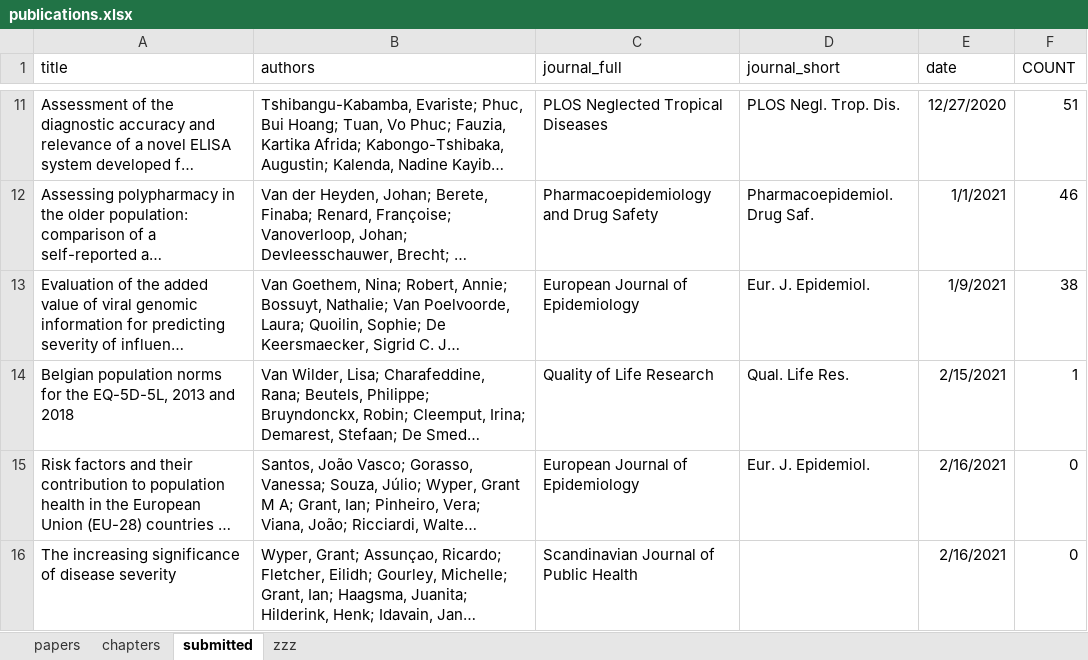
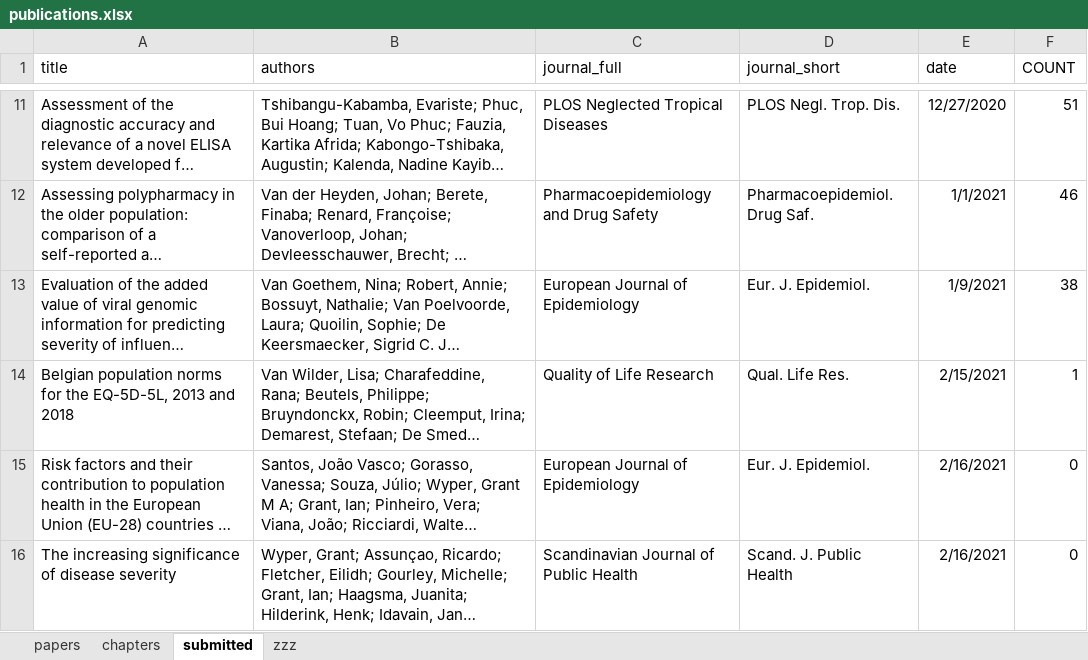
Before and after one commit to brechtdv/vitae, an Excel workbook: publications.xlsx, sheet submitted, drawn as a sheet; only a part is shown, gaps mark what is left out; long unchanged cells end in …; values as stored, in another font and other column widths than the file's, no borders; table styles not drawn; the diff names each change by its address in the sheet, - before the commit and + after, or states it on an @@ line.

```diff
--- a/publications.xlsx (sheet submitted)
+++ b/publications.xlsx (sheet submitted)
-D16 (journal_short): (empty)
+D16 (journal_short): Scand. J. Public Health
```
Also changed, not shown: 2 other files.
